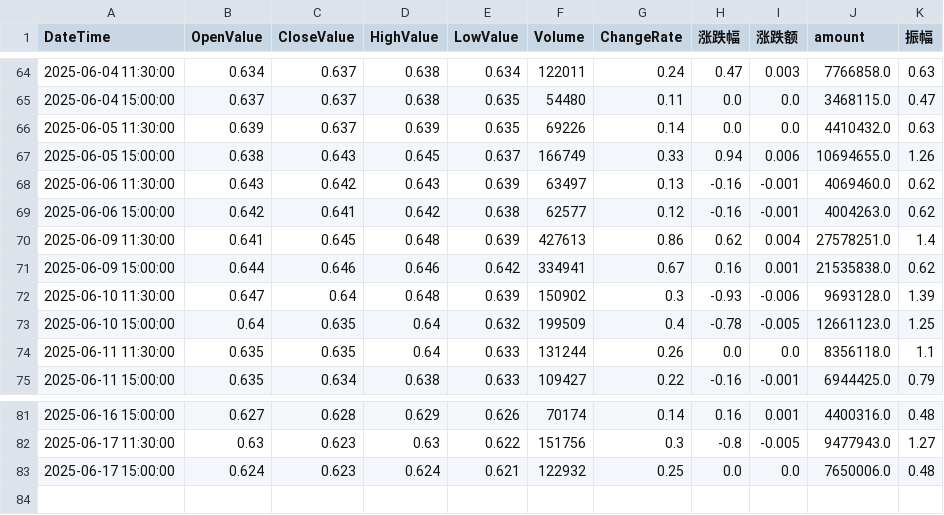
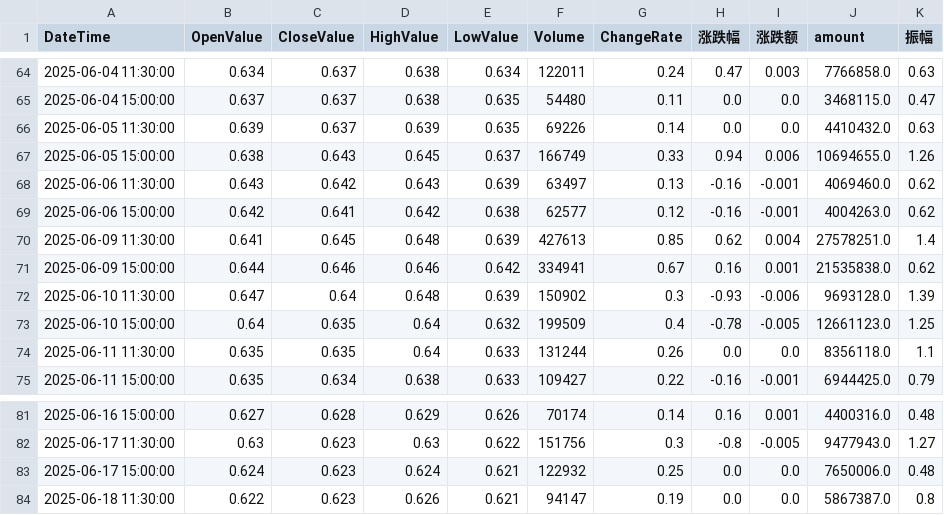
Before and after one commit to JackweiStud/guPiaoJiaoYi, a CSV file: stock_data/588180/588180_120.csv, drawn as a sheet; only a part is shown, gaps mark what is left out.

```diff
--- a/stock_data/588180/588180_120.csv
+++ b/stock_data/588180/588180_120.csv
@@ -69,3 +69,3 @@ DateTime,OpenValue,CloseValue,HighValue,LowValue,Volume,ChangeRate,涨跌幅,涨
 2025-06-06 15:00:00,0.642,0.641,0.642,0.638,62577,0.12,-0.16,-0.001,4004263.0,0.62
-2025-06-09 11:30:00,0.641,0.645,0.648,0.639,427613,0.86,0.62,0.004,27578251.0,1.4
+2025-06-09 11:30:00,0.641,0.645,0.648,0.639,427613,0.85,0.62,0.004,27578251.0,1.4
 2025-06-09 15:00:00,0.644,0.646,0.646,0.642,334941,0.67,0.16,0.001,21535838.0,0.62
@@ -83 +83,2 @@ DateTime,OpenValue,CloseValue,HighValue,LowValue,Volume,ChangeRate,涨跌幅,涨
 2025-06-17 15:00:00,0.624,0.623,0.624,0.621,122932,0.25,0.0,0.0,7650006.0,0.48
+2025-06-18 11:30:00,0.622,0.623,0.626,0.621,94147,0.19,0.0,0.0,5867387.0,0.8
```
Also changed, not shown: pic/513160_divergence_ratio.csv, pic/513160_temp_strategy.csv, 16 other files.
